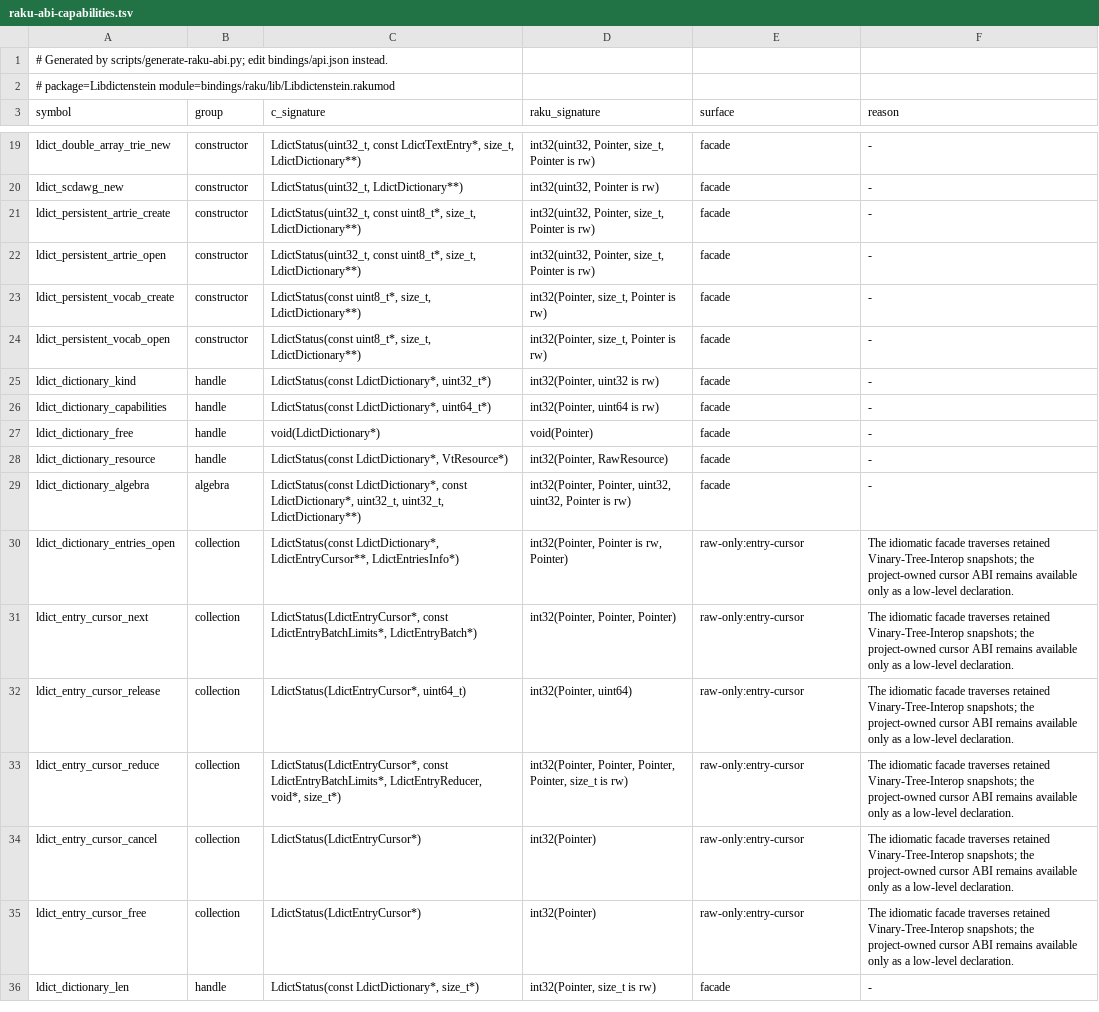
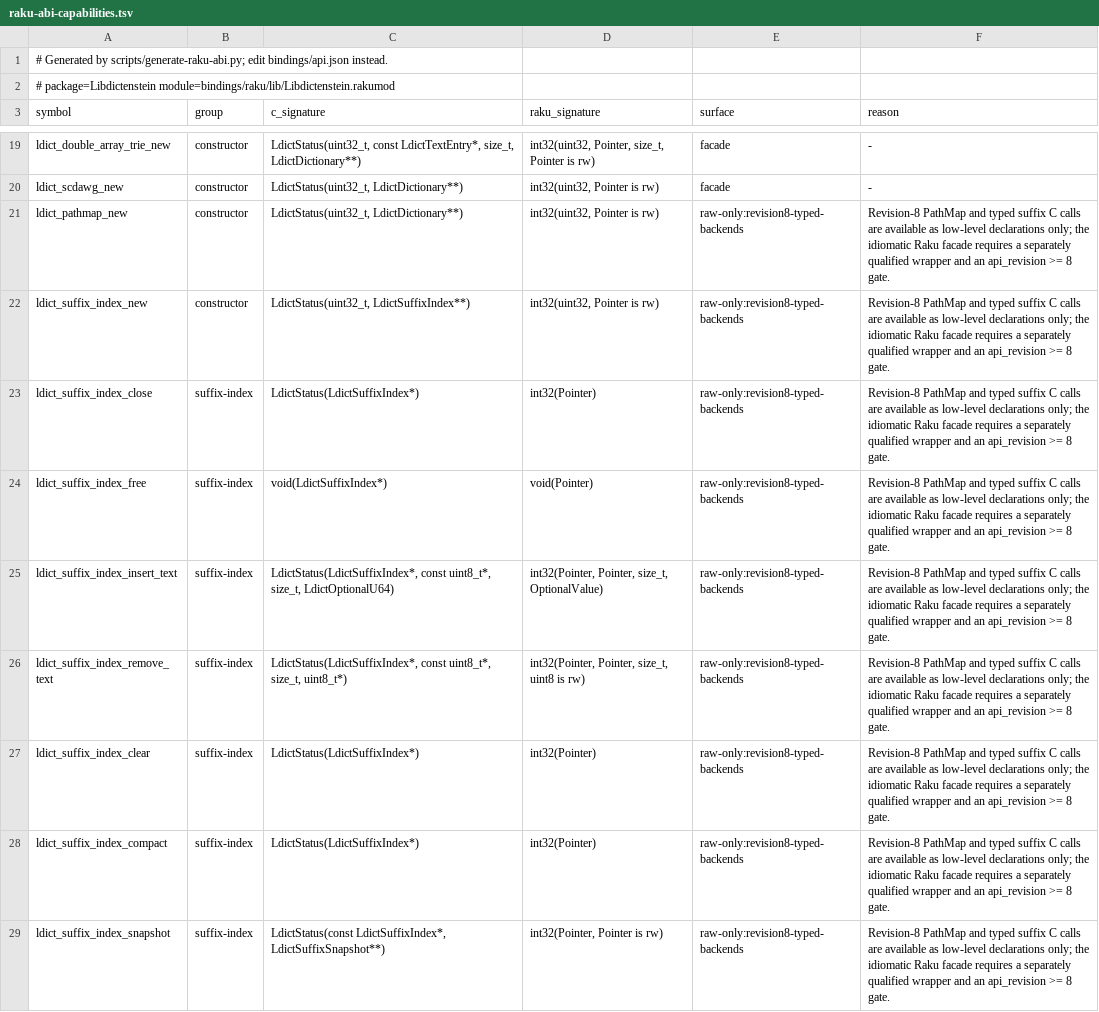
Before and after one commit to vinary-tree/libdictenstein, a TSV file: bindings/generated/raku-abi-capabilities.tsv, drawn as a sheet; only a part is shown, gaps mark what is left out; the shorter side is filled out with more unchanged rows; the diff covers the shown part only; the diff names each change by its address in the sheet, - before the commit and + after, or states it on an @@ line.

Commit message:
Add revision-8 PathMap and typed suffix-source C ABI checkpoint
1. Expose PathMap as dictionary kind 6 with raw-byte and Unicode CRUD/batch/resource routing, while preserving a feature-off exported constructor that returns UNSUPPORTED and null output.

2. Introduce separate closable suffix-index and retained source-snapshot handles for duplicate records, optional values, exact-source and substring queries, frequency, identity, and ordered pages without generic dictionary coercion.

3. Advance the canonical API model and C/OCaml headers to additive revision 8; regenerate Julia and Raku declarations and exact inventories, and extend parity checks to the typed suffix module.

4. Enable pathmap-backend explicitly in native release/conformance builds and binding package features, and add focused byte/domain/lifecycle/feature-off controls.

5. Clarify source IDs are revision-local across clear, and zero scalar outputs before fallible mutation validation.

```diff
--- a/bindings/generated/raku-abi-capabilities.tsv
+++ b/bindings/generated/raku-abi-capabilities.tsv
+row 21: ldict_pathmap_new | constructor | LdictStatus(uint32_t, LdictDictionary**) | int32(uint32, Pointer is rw) | raw-only:revision8-typed-backends | Revision-8 PathMap and typed suffix C calls are available as low-level declarations only; the idiomatic Raku facade requires a separately qualified wrapper and an api_revision >= 8 gate.
+row 22: ldict_suffix_index_new | constructor | LdictStatus(uint32_t, LdictSuffixIndex**) | int32(uint32, Pointer is rw) | raw-only:revision8-typed-backends | Revision-8 PathMap and typed suffix C calls are available as low-level declarations only; the idiomatic Raku facade requires a separately qualified wrapper and an api_revision >= 8 gate.
+row 23: ldict_suffix_index_close | suffix-index | LdictStatus(LdictSuffixIndex*) | int32(Pointer) | raw-only:revision8-typed-backends | Revision-8 PathMap and typed suffix C calls are available as low-level declarations only; the idiomatic Raku facade requires a separately qualified wrapper and an api_revision >= 8 gate.
+row 24: ldict_suffix_index_free | suffix-index | void(LdictSuffixIndex*) | void(Pointer) | raw-only:revision8-typed-backends | Revision-8 PathMap and typed suffix C calls are available as low-level declarations only; the idiomatic Raku facade requires a separately qualified wrapper and an api_revision >= 8 gate.
+row 25: ldict_suffix_index_insert_text | suffix-index | LdictStatus(LdictSuffixIndex*, const uint8_t*, size_t, LdictOptionalU64) | int32(Pointer, Pointer, size_t, OptionalValue) | raw-only:revision8-typed-backends | Revision-8 PathMap and typed suffix C calls are available as low-level declarations only; the idiomatic Raku facade requires a separately qualified wrapper and an api_revision >= 8 gate.
+row 26: ldict_suffix_index_remove_text | suffix-index | LdictStatus(LdictSuffixIndex*, const uint8_t*, size_t, uint8_t*) | int32(Pointer, Pointer, size_t, uint8 is rw) | raw-only:revision8-typed-backends | Revision-8 PathMap and typed suffix C calls are available as low-level declarations only; the idiomatic Raku facade requires a separately qualified wrapper and an api_revision >= 8 gate.
+row 27: ldict_suffix_index_clear | suffix-index | LdictStatus(LdictSuffixIndex*) | int32(Pointer) | raw-only:revision8-typed-backends | Revision-8 PathMap and typed suffix C calls are available as low-level declarations only; the idiomatic Raku facade requires a separately qualified wrapper and an api_revision >= 8 gate.
+row 28: ldict_suffix_index_compact | suffix-index | LdictStatus(LdictSuffixIndex*) | int32(Pointer) | raw-only:revision8-typed-backends | Revision-8 PathMap and typed suffix C calls are available as low-level declarations only; the idiomatic Raku facade requires a separately qualified wrapper and an api_revision >= 8 gate.
+row 29: ldict_suffix_index_snapshot | suffix-index | LdictStatus(const LdictSuffixIndex*, LdictSuffixSnapshot**) | int32(Pointer, Pointer is rw) | raw-only:revision8-typed-backends | Revision-8 PathMap and typed suffix C calls are available as low-level declarations only; the idiomatic Raku facade requires a separately qualified wrapper and an api_revision >= 8 gate.
```
Also changed, not shown: 8 added rows elsewhere in this file, bindings/generated/julia-abi-capabilities.tsv, 17 other files.
